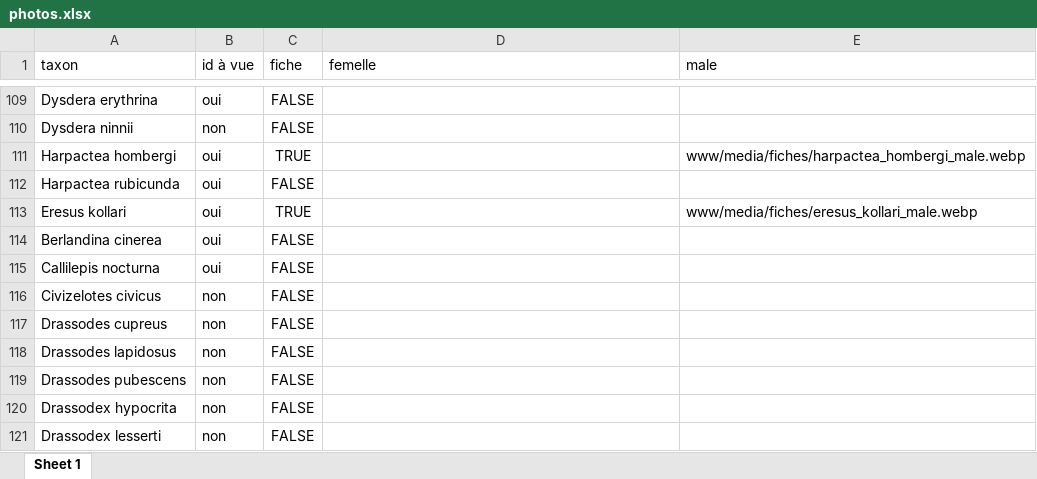
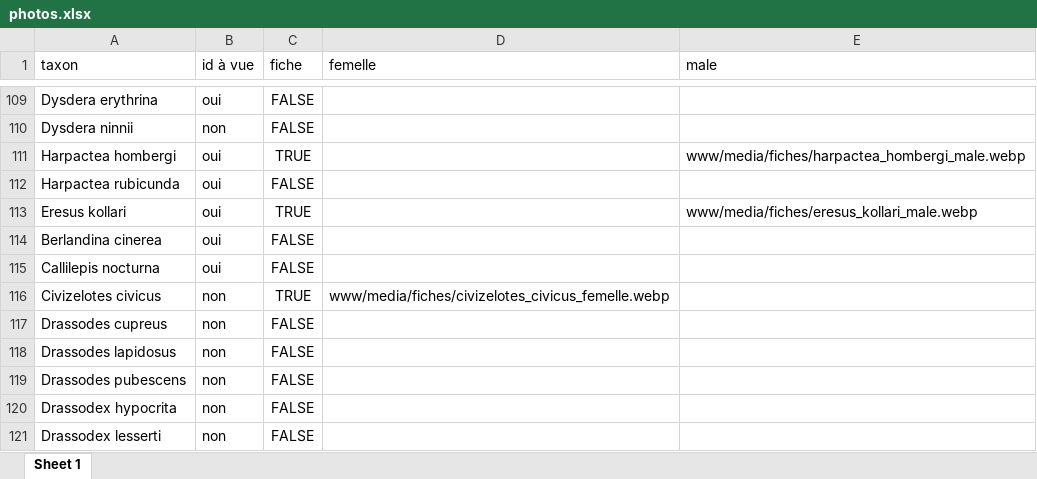
Before and after one commit to CedricMondy/araignees_idf, an Excel workbook: photos.xlsx, sheet Sheet 1, drawn as a sheet; only a part is shown, gaps mark what is left out; values as stored, in another font and other column widths than the file's, no borders; table styles not drawn; the diff names each change by its address in the sheet, - before the commit and + after, or states it on an @@ line.

Commit message:
add Civizelotes civicus female

```diff
--- a/photos.xlsx (sheet Sheet 1)
+++ b/photos.xlsx (sheet Sheet 1)
-C116 (fiche): FALSE
+C116 (fiche): TRUE
-D116 (femelle): (empty)
+D116 (femelle): www/media/fiches/civizelotes_civicus_femelle.webp
```
Also changed, not shown: 1 other file.
